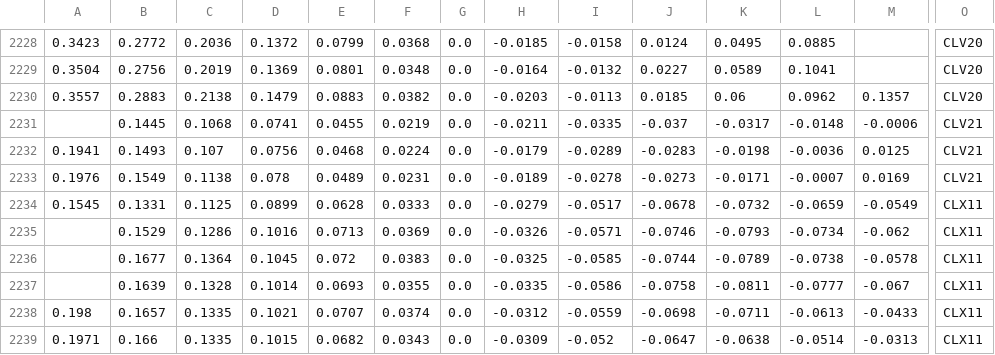
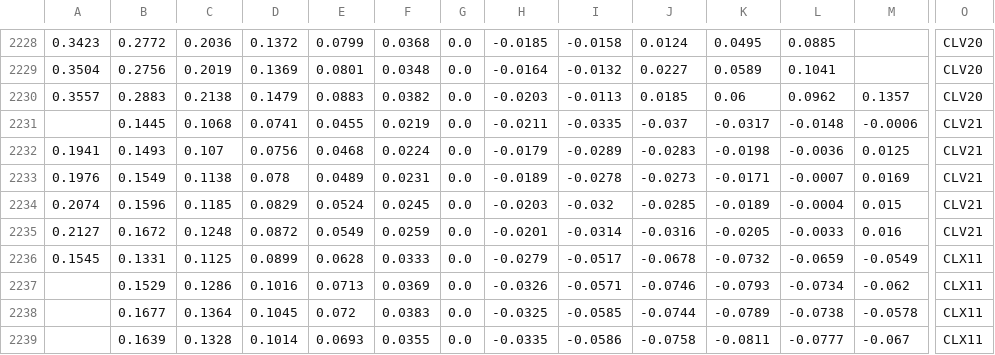
Before and after one commit to bgithub1/volgrid, a CSV file: volgrid/df_iv_skew_CL.csv, drawn as a sheet; only a part is shown, gaps mark what is left out; the shorter side is filled out with more unchanged rows; rows hold the shown columns only; the diff names each change by its address in the sheet, - before the commit and + after, or states it on an @@ line.

```diff
--- a/volgrid/df_iv_skew_CL.csv
+++ b/volgrid/df_iv_skew_CL.csv
+row 2234: 0.2074 | 0.1596 | 0.1185 | 0.0829 | 0.0524 | 0.0245 | 0.0 | -0.0203 | -0.032 | -0.0285 | -0.0189 | -0.0004 | 0.015 | CLV21
+row 2235: 0.2127 | 0.1672 | 0.1248 | 0.0872 | 0.0549 | 0.0259 | 0.0 | -0.0201 | -0.0314 | -0.0316 | -0.0205 | -0.0033 | 0.016 | CLV21
```
Also changed, not shown: volgrid/df_iv_skew_ES.csv, volgrid/df_iv_skew_NG.csv, 3 other files.
